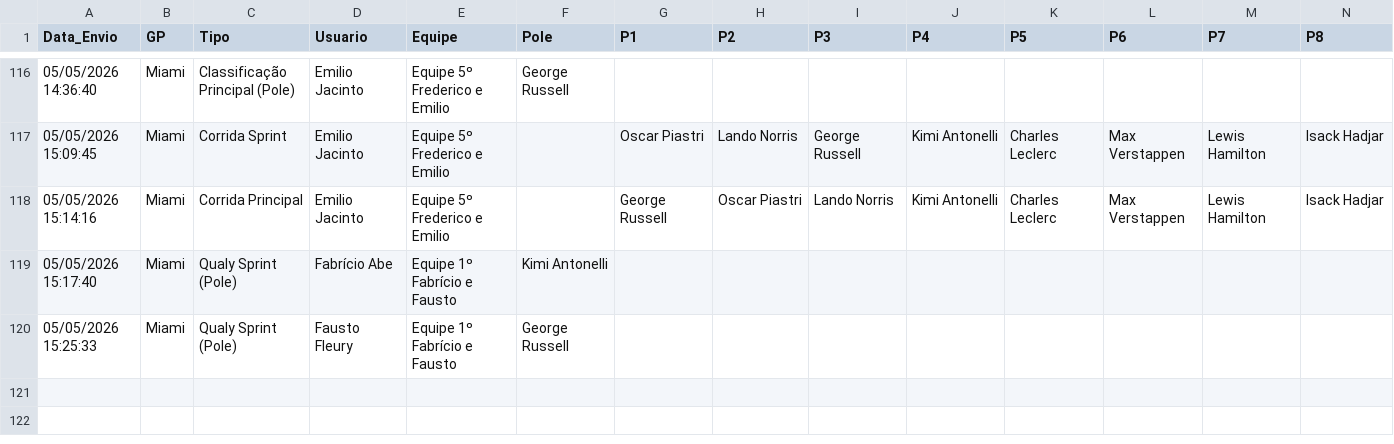
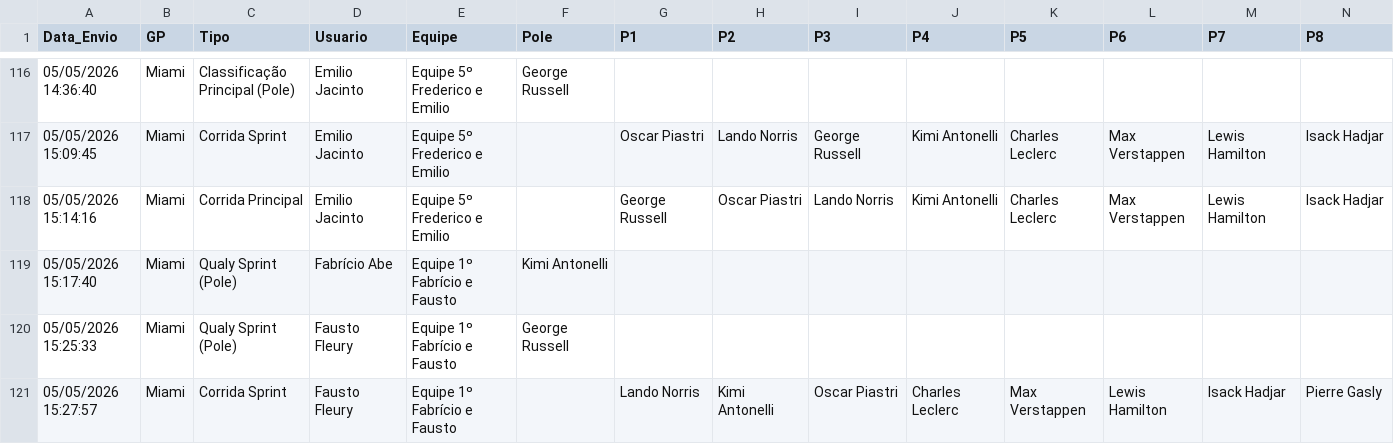
Before and after one commit to Brands14/bolao-f1-2026, a CSV file: palpites_permanentes_2026.csv, drawn as a sheet; only a part is shown, gaps mark what is left out; rows hold the shown columns only; the diff names each change by its address in the sheet, - before the commit and + after, or states it on an @@ line.

Commit message:
Novo palpite: Fausto Fleury

```diff
--- a/palpites_permanentes_2026.csv
+++ b/palpites_permanentes_2026.csv
+row 121: 05/05/2026 15:27:57 | Miami | Corrida Sprint | Fausto Fleury | Equipe 1º Fabrício e Fausto |  | Lando Norris | Kimi Antonelli | Oscar Piastri | Charles Leclerc | Max Verstappen | Lewis Hamilton | Isack Hadjar | Pierre Gasly
```
